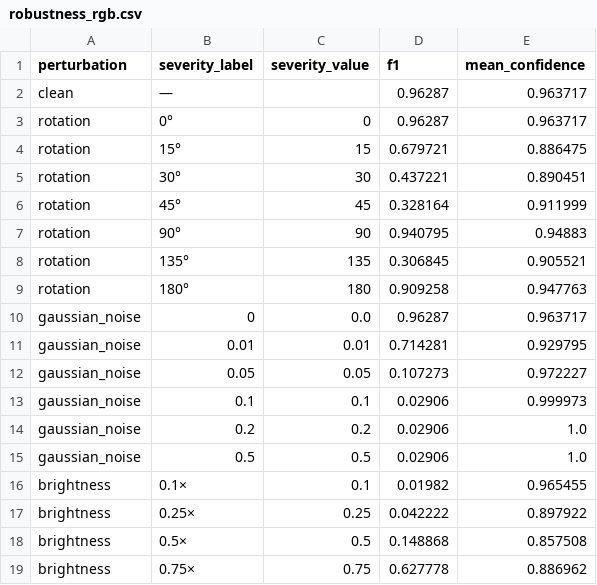
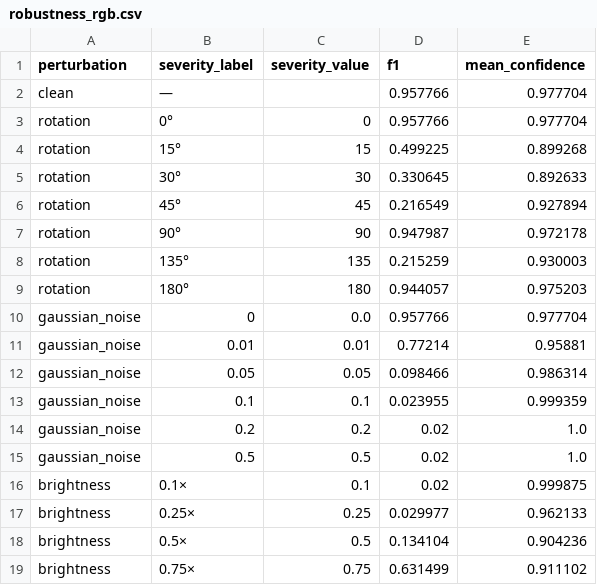
Before and after one commit to Juliuspotrykus/Applied-ML-Group11, a CSV file: results/robustness/robustness_rgb.csv, drawn as a sheet; only a part is shown; the diff covers the shown part only.

```diff
--- a/results/robustness/robustness_rgb.csv
+++ b/results/robustness/robustness_rgb.csv
@@ -1,19 +1,19 @@
 perturbation,severity_label,severity_value,f1,mean_confidence
-clean,—,,0.96287,0.963717
-rotation,0°,0,0.96287,0.963717
-rotation,15°,15,0.679721,0.886475
-rotation,30°,30,0.437221,0.890451
-rotation,45°,45,0.328164,0.911999
-rotation,90°,90,0.940795,0.94883
-rotation,135°,135,0.306845,0.905521
-rotation,180°,180,0.909258,0.947763
-gaussian_noise,0,0.0,0.96287,0.963717
-gaussian_noise,0.01,0.01,0.714281,0.929795
-gaussian_noise,0.05,0.05,0.107273,0.972227
-gaussian_noise,0.1,0.1,0.02906,0.999973
-gaussian_noise,0.2,0.2,0.02906,1.0
-gaussian_noise,0.5,0.5,0.02906,1.0
-brightness,0.1×,0.1,0.01982,0.965455
-brightness,0.25×,0.25,0.042222,0.897922
-brightness,0.5×,0.5,0.148868,0.857508
-brightness,0.75×,0.75,0.627778,0.886962
+clean,—,,0.957766,0.977704
+rotation,0°,0,0.957766,0.977704
+rotation,15°,15,0.499225,0.899268
+rotation,30°,30,0.330645,0.892633
+rotation,45°,45,0.216549,0.927894
+rotation,90°,90,0.947987,0.972178
+rotation,135°,135,0.215259,0.930003
+rotation,180°,180,0.944057,0.975203
+gaussian_noise,0,0.0,0.957766,0.977704
+gaussian_noise,0.01,0.01,0.77214,0.95881
+gaussian_noise,0.05,0.05,0.098466,0.986314
+gaussian_noise,0.1,0.1,0.023955,0.999359
+gaussian_noise,0.2,0.2,0.02,1.0
+gaussian_noise,0.5,0.5,0.02,1.0
+brightness,0.1×,0.1,0.02,0.999875
+brightness,0.25×,0.25,0.029977,0.962133
+brightness,0.5×,0.5,0.134104,0.904236
+brightness,0.75×,0.75,0.631499,0.911102
```
Also changed, not shown: 33 edited cells elsewhere in this file, results/robustness/robustness_ms.csv, 2 other files.
